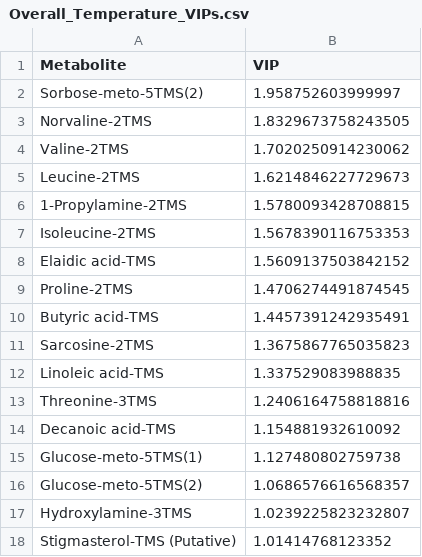
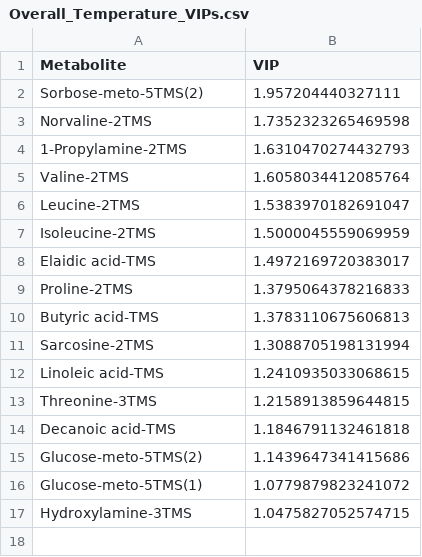
Before and after one commit to AHuffmyer/larval_symbiont_TPC, a CSV file: output/lipids_metabolites/metabolites/Overall_Temperature_VIPs.csv, drawn as a sheet.

```diff
--- a/output/lipids_metabolites/metabolites/Overall_Temperature_VIPs.csv
+++ b/output/lipids_metabolites/metabolites/Overall_Temperature_VIPs.csv
@@ -1,18 +1,17 @@
 Metabolite,VIP
-Sorbose-meto-5TMS(2),1.958752603999997
-Norvaline-2TMS,1.8329673758243505
-Valine-2TMS,1.7020250914230062
-Leucine-2TMS,1.6214846227729673
-1-Propylamine-2TMS,1.5780093428708815
-Isoleucine-2TMS,1.5678390116753353
-Elaidic acid-TMS,1.5609137503842152
-Proline-2TMS,1.4706274491874545
-Butyric acid-TMS,1.4457391242935491
-Sarcosine-2TMS,1.3675867765035823
-Linoleic acid-TMS,1.337529083988835
-Threonine-3TMS,1.2406164758818816
-Decanoic acid-TMS,1.154881932610092
-Glucose-meto-5TMS(1),1.127480802759738
-Glucose-meto-5TMS(2),1.0686576616568357
-Hydroxylamine-3TMS,1.0239225823232807
-Stigmasterol-TMS (Putative),1.01414768123352
+Sorbose-meto-5TMS(2),1.957204440327111
+Norvaline-2TMS,1.7352323265469598
+1-Propylamine-2TMS,1.6310470274432793
+Valine-2TMS,1.6058034412085764
+Leucine-2TMS,1.5383970182691047
+Isoleucine-2TMS,1.5000045559069959
+Elaidic acid-TMS,1.4972169720383017
+Proline-2TMS,1.3795064378216833
+Butyric acid-TMS,1.3783110675606813
+Sarcosine-2TMS,1.3088705198131994
+Linoleic acid-TMS,1.2410935033068615
+Threonine-3TMS,1.2158913859644815
+Decanoic acid-TMS,1.1846791132461818
+Glucose-meto-5TMS(2),1.1439647341415686
+Glucose-meto-5TMS(1),1.0779879823241072
+Hydroxylamine-3TMS,1.0475827052574715
```
Also changed, not shown: output/lipids_metabolites/metabolites/Overall_Interaction_VIPs.csv, output/lipids_metabolites/metabolites/Overall_Parent_VIPs.csv, 21 other files.
